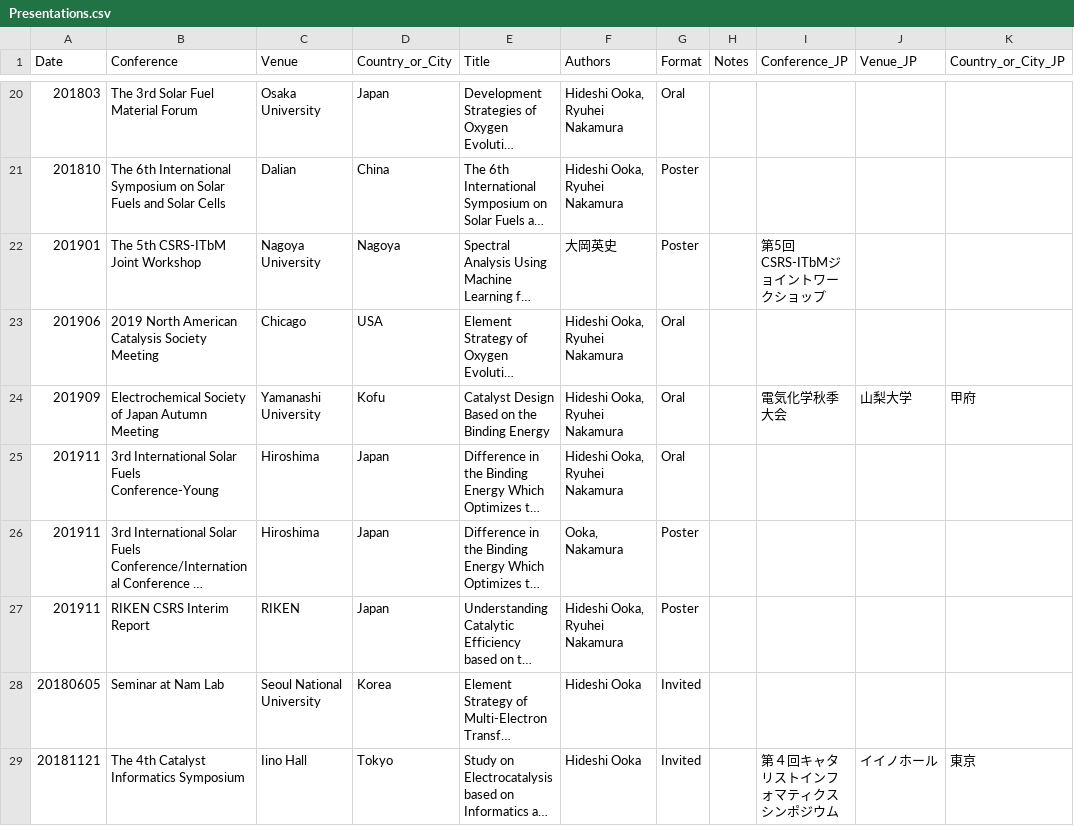
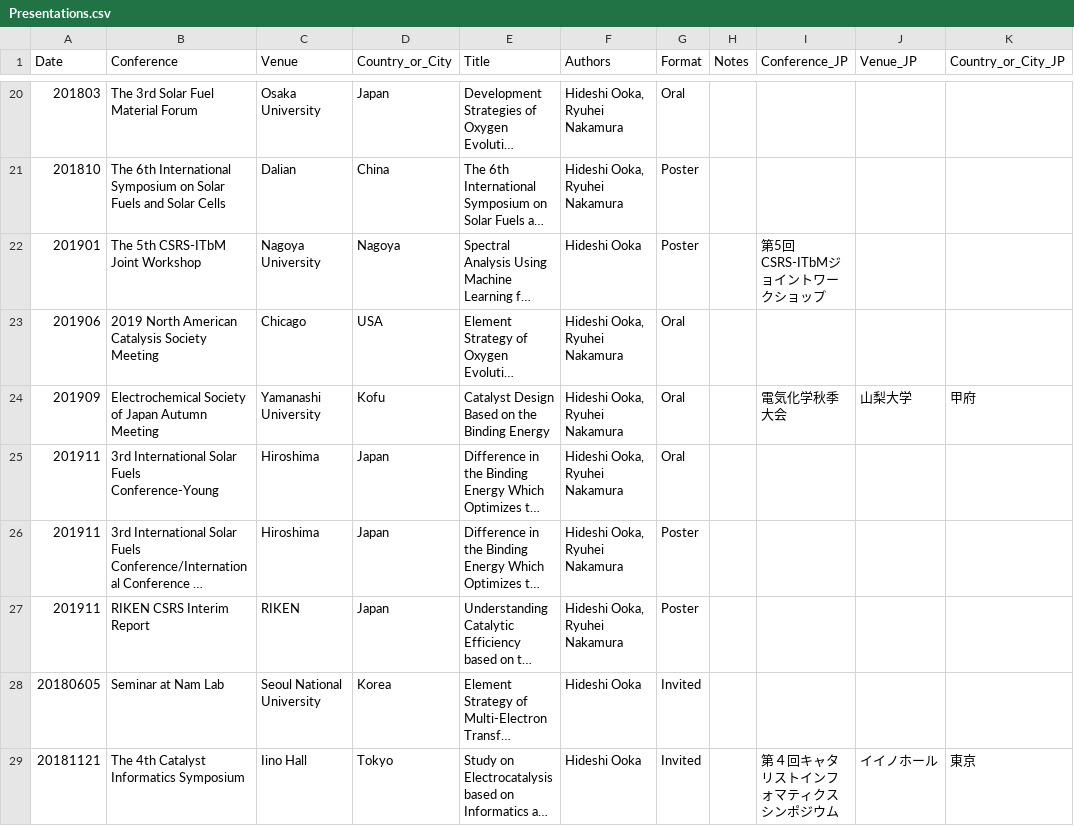
Before and after one commit to HideshiOoka/Homepage, a CSV file: achievements/Presentations.csv, drawn as a sheet; only a part is shown, gaps mark what is left out; long unchanged cells end in …; the diff covers the shown part only; the diff names each change by its address in the sheet, - before the commit and + after, or states it on an @@ line.

```diff
--- a/achievements/Presentations.csv
+++ b/achievements/Presentations.csv
-F22 (Authors): 大岡英史
+F22 (Authors): Hideshi Ooka
-F26 (Authors): Ooka, Nakamura
+F26 (Authors): Hideshi Ooka, Ryuhei Nakamura
```
Also changed, not shown: 14 edited cells elsewhere in this file, achievements/Awards.csv, achievements/Funding.csv, 9 other files.
